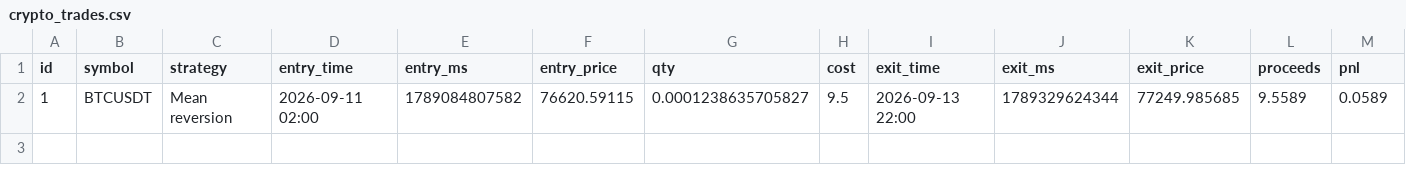
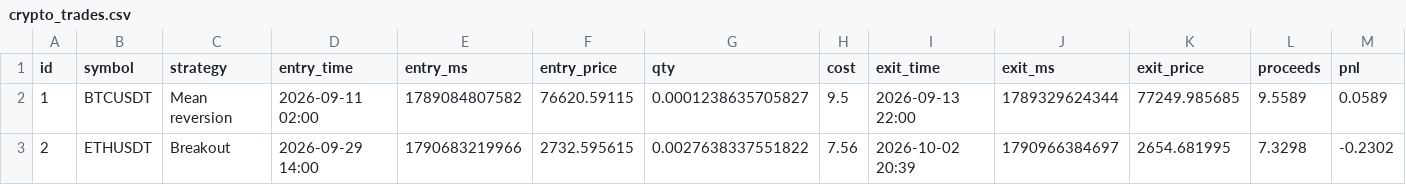
Before and after one commit to TimoWasTaken/tradingbot, a CSV file: data/crypto_trades.csv, drawn as a sheet; only a part is shown; rows hold the shown columns only; the diff names each change by its address in the sheet, - before the commit and + after, or states it on an @@ line.

```diff
--- a/data/crypto_trades.csv
+++ b/data/crypto_trades.csv
+row 3: 2 | ETHUSDT | Breakout | 2026-09-29 14:00 | 1790683219966 | 2732.595615 | 0.0027638337551822 | 7.56 | 2026-10-02 20:39 | 1790966384697 | 2654.681995 | 7.3298 | -0.2302
```
Also changed, not shown: data/crypto_equity.csv, data/polymarket_bets.csv, 12 other files.
